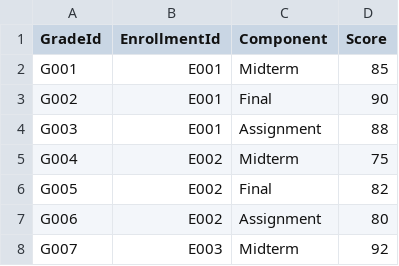
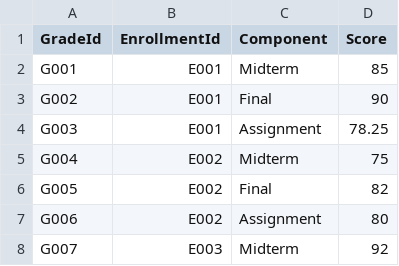
Before and after one commit to minhotaku/SchoolManagementSystem, a CSV file: App_Data/CSV/grades.csv, drawn as a sheet; only a part is shown.

```diff
--- a/App_Data/CSV/grades.csv
+++ b/App_Data/CSV/grades.csv
@@ -3,3 +3,3 @@ G001,E001,Midterm,85
 G002,E001,Final,90
-G003,E001,Assignment,88
+G003,E001,Assignment,78.25
 G004,E002,Midterm,75
```
Also changed, not shown: App_Data/CSV/notifications.csv, App_Data/CSV/users.csv, 18 other files.
